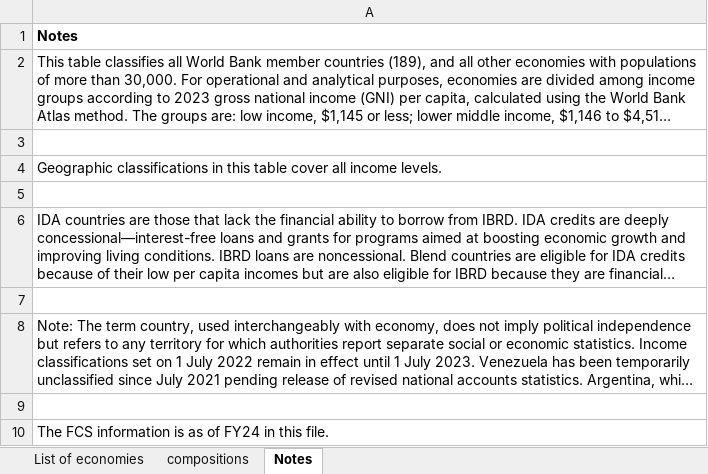
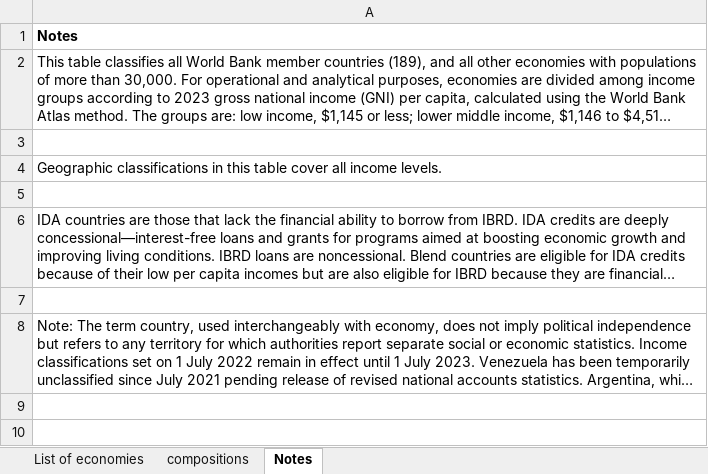
Before and after one commit to unicef-drp/Country-and-Region-Metadata, an Excel workbook: raw_data/WB_REG_GLOBAL/CLASS_WB_FY2025.xlsx, sheet Notes, drawn as a sheet; long unchanged cells end in …; values as stored, in another font and other column widths than the file's, no borders; the diff names each change by its address in the sheet, - before the commit and + after, or states it on an @@ line.

```diff
--- a/raw_data/WB_REG_GLOBAL/CLASS_WB_FY2025.xlsx (sheet Notes)
+++ b/raw_data/WB_REG_GLOBAL/CLASS_WB_FY2025.xlsx (sheet Notes)
-row 9: (empty)
-row 10: The FCS information is as of FY24 in this file.
```
Also changed, not shown: sheet compositions, sheet List of economies, hidden cells, 10 other files.
